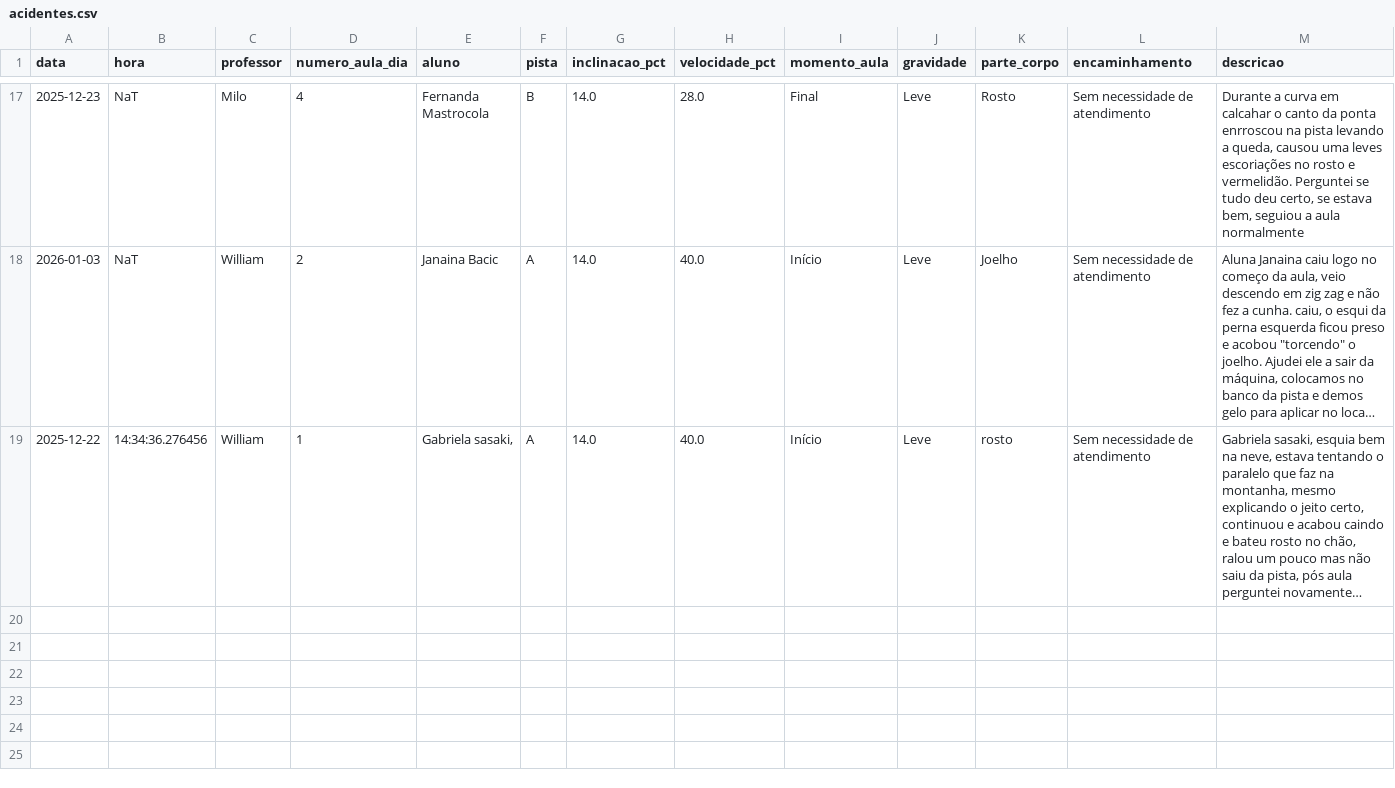
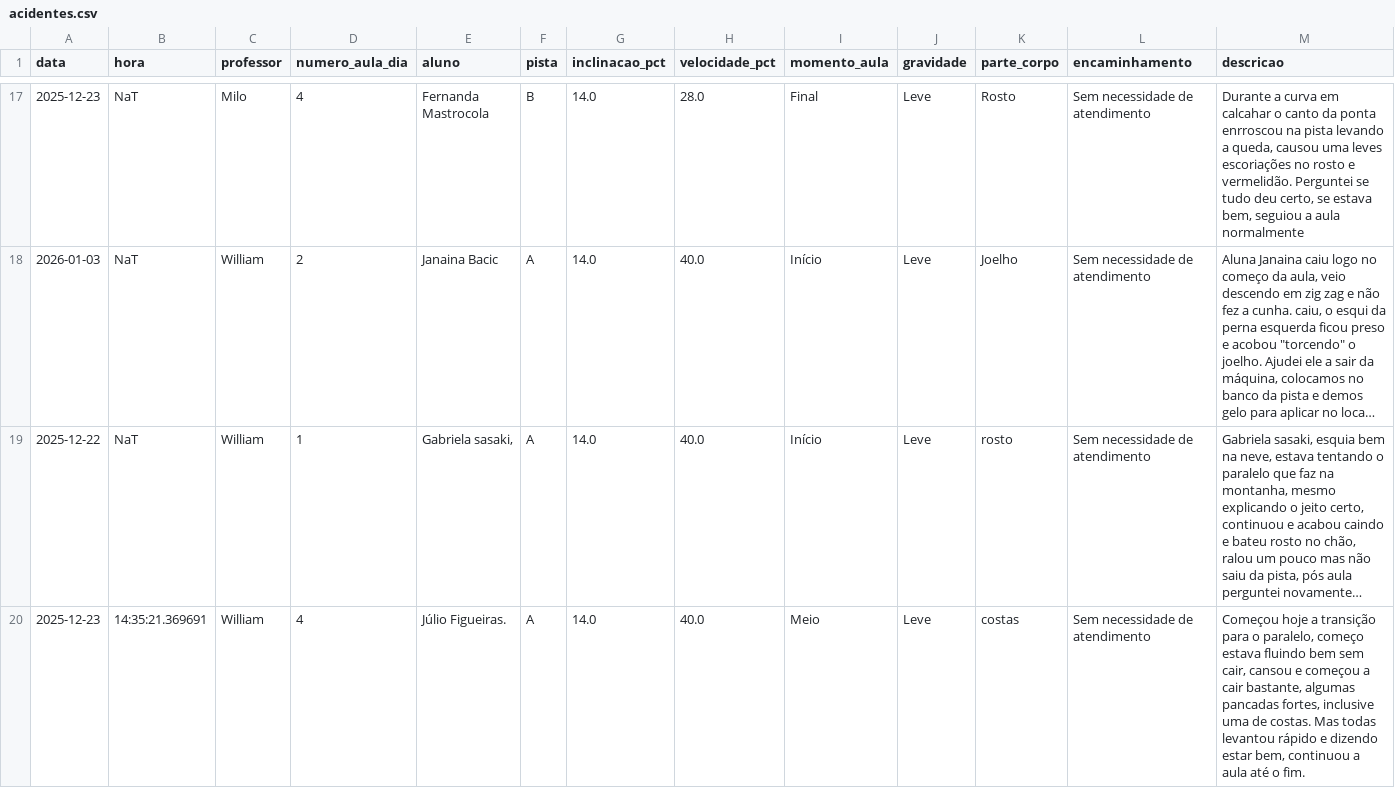
Before and after one commit to jpparizotto/Born---Dashboard, a CSV file: backups/acidentes.csv, drawn as a sheet; only a part is shown, gaps mark what is left out; long unchanged cells end in …; the diff names each change by its address in the sheet, - before the commit and + after, or states it on an @@ line.

Commit message:
Snapshot automático do arquivo de acidentes.csv

```diff
--- a/backups/acidentes.csv
+++ b/backups/acidentes.csv
-B19 (hora): 14:34:36.276456
+B19 (hora): NaT
+row 20: 2025-12-23 | 14:35:21.369691 | William | 4 | Júlio Figueiras. | A | 14.0 | 40.0 | Meio | Leve | costas | Sem necessidade de atendimento | Começou hoje a transição para o paralelo, começo estava fluindo bem sem cair, cansou e começou a cair bastante, algumas pancadas fortes, inclusive uma de costas. Mas todas levantou rápido e dizendo estar bem, continuou a aula até o fim.
```
